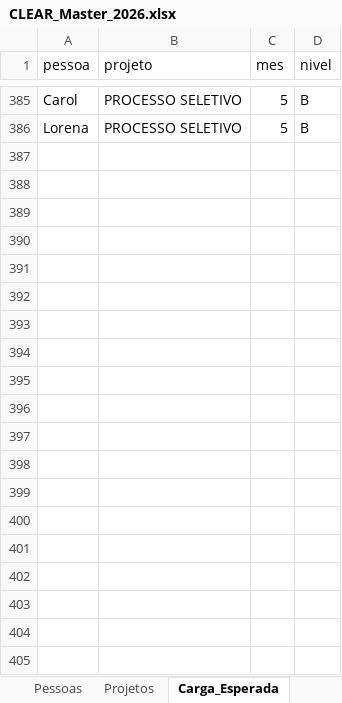
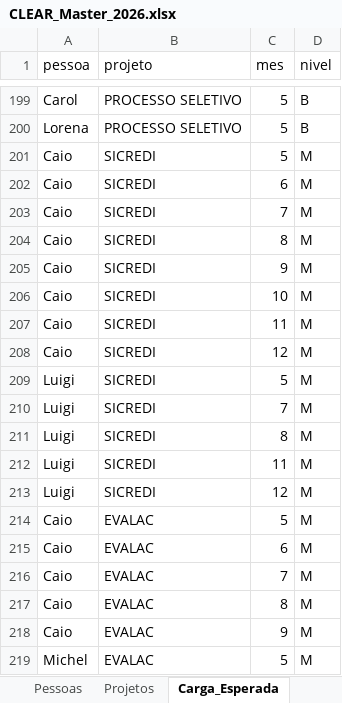
Before and after one commit to caiodesouzacastro/clear-2026, an Excel workbook: CLEAR_Master_2026.xlsx, sheet Carga_Esperada, drawn as a sheet; only a part is shown, gaps mark what is left out; values as stored, in another font and other column widths than the file's, no borders; the diff covers the shown part only; the diff names each change by its address in the sheet, - before the commit and + after, or states it on an @@ line.

```diff
--- a/CLEAR_Master_2026.xlsx (sheet Carga_Esperada)
+++ b/CLEAR_Master_2026.xlsx (sheet Carga_Esperada)
+row 201: Caio | SICREDI | 5 | M
+row 202: Caio | SICREDI | 6 | M
+row 203: Caio | SICREDI | 7 | M
+row 204: Caio | SICREDI | 8 | M
+row 205: Caio | SICREDI | 9 | M
+row 206: Caio | SICREDI | 10 | M
+row 207: Caio | SICREDI | 11 | M
+row 208: Caio | SICREDI | 12 | M
+row 209: Luigi | SICREDI | 5 | M
+row 210: Luigi | SICREDI | 7 | M
+row 211: Luigi | SICREDI | 8 | M
+row 212: Luigi | SICREDI | 11 | M
+row 213: Luigi | SICREDI | 12 | M
+row 214: Caio | EVALAC | 5 | M
+row 215: Caio | EVALAC | 6 | M
+row 216: Caio | EVALAC | 7 | M
+row 217: Caio | EVALAC | 8 | M
+row 218: Caio | EVALAC | 9 | M
+row 219: Michel | EVALAC | 5 | M
```
Also changed, not shown: 76 added rows, 184 removed rows and 2 moved rows elsewhere in this sheet, Farol_Intensidade_CLEAR_2026.xlsx.
